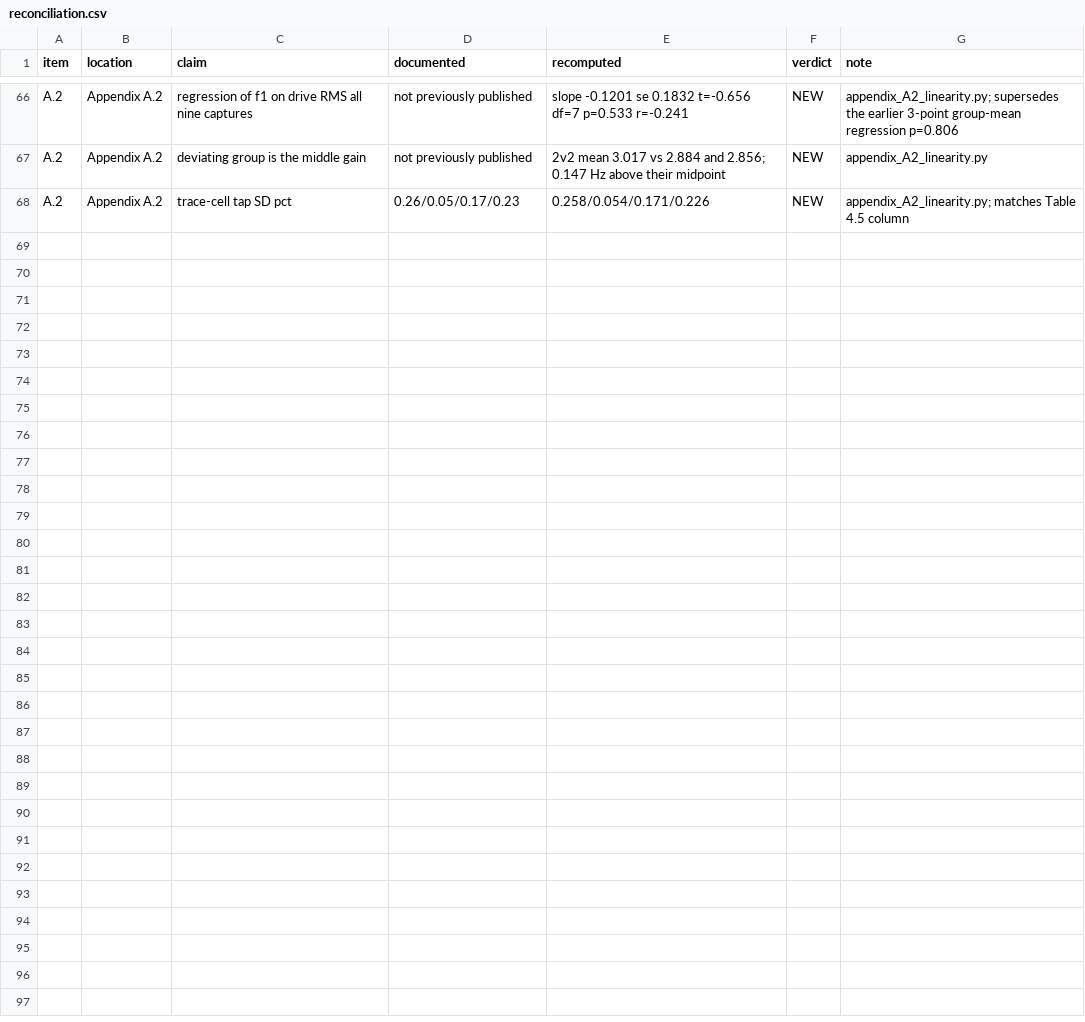
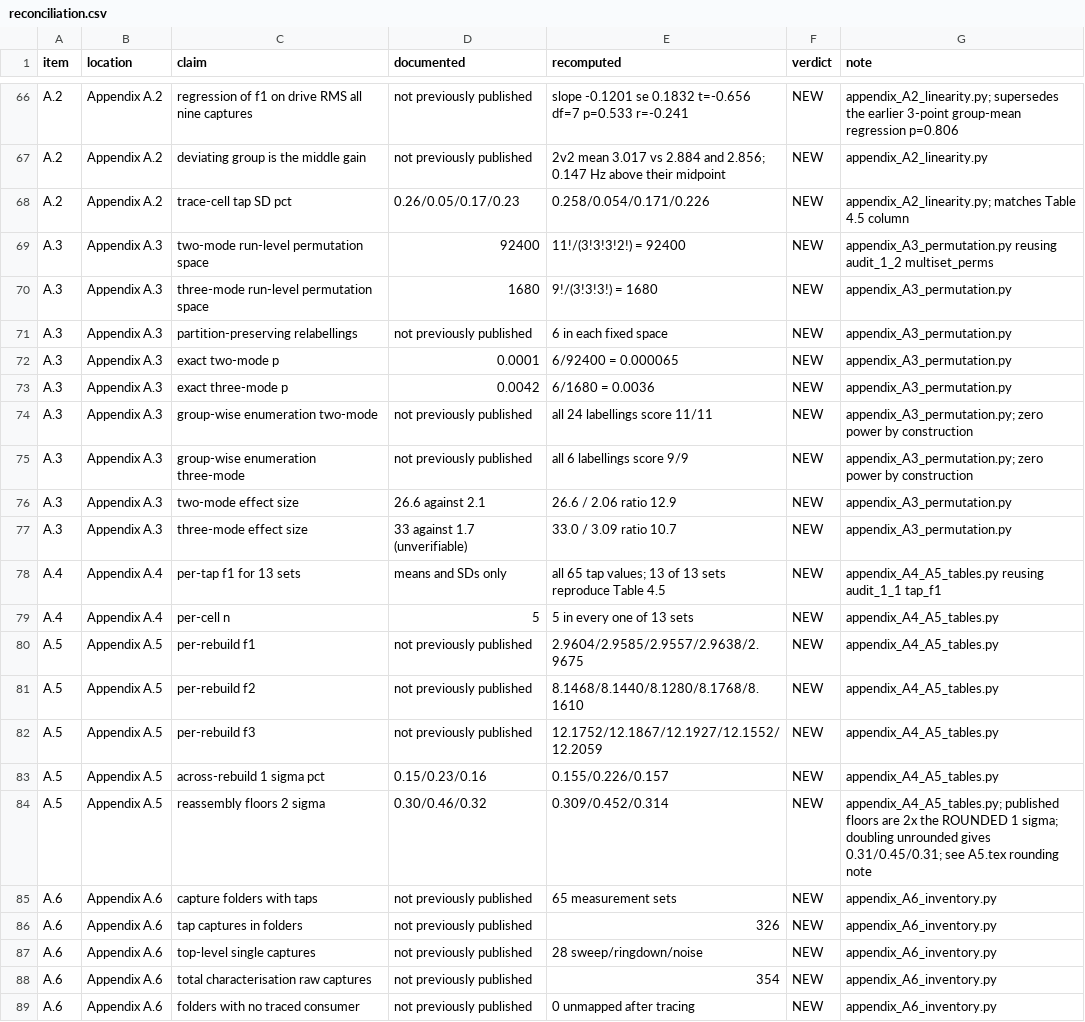
Before and after one commit to Eric56123/Building_Sensor, a CSV file: audit/reconciliation.csv, drawn as a sheet; only a part is shown, gaps mark what is left out.

Commit message:
appendix A.2-A.6 and insertion guide
A.2 restructured: the body's extreme-gain statistic is now given FIRST and named
as such, then the 9-capture regression as the full-data version of the same
hypothesis, then the ANOVA showing the discarded middle gain is the deviating
one, with the relationship stated in prose. Avoids presenting three statistics
for what looks like one test. The MDD result is framed as a strengthening: a true
threshold of 5.30% places the trace shifts further below the resolution, so
Section 4.1.5 holds a fortiori and no body edit is needed.

A.3 reuses audit_1_2_permutation.py. Adds the group-wise enumeration for both
fixed spaces, which audit_1_2 had only done for the removed per-run case: all 24
two-mode and all 6 three-mode labellings score perfectly, so the degeneracy is
total. Covers the two fixed spaces only, since the per-run row was removed.

A.4 reuses audit_1_1_sd_vs_sem.py and cross-checks by construction: all 13 sets
reproduce Table 4.5's printed mean and tap SD, n = 5 in every cell, zero
disagreements.

A.5 FINDING: the published reassembly floors 0.30/0.46/0.32 are twice the
1-sigma values ROUNDED to two decimals. Doubling unrounded gives 0.31/0.45/0.31.
A.5 states the convention explicitly rather than printing a competing set. No
detection outcome changes; the smallest margin clears 3.2x either way. Flagged
for the author in a comment at the head of the file.

A.6 inventory compiled from the folder structure and session records: 65
measurement sets, 326 tap captures, plus 28 top-level sweep/ringdown/noise
captures, 354 total. Every folder traced to a consumer, zero unmapped.

21 NEW reconciliation rows, 88 total.

```diff
--- a/audit/reconciliation.csv
+++ b/audit/reconciliation.csv
@@ -68 +68,22 @@ A.2,Appendix A.2,deviating group is the middle gain,not previously published,2v2
 A.2,Appendix A.2,trace-cell tap SD pct,0.26/0.05/0.17/0.23,0.258/0.054/0.171/0.226,NEW,appendix_A2_linearity.py; matches Table 4.5 column
+A.3,Appendix A.3,two-mode run-level permutation space,92400,11!/(3!3!3!2!) = 92400,NEW,appendix_A3_permutation.py reusing audit_1_2 multiset_perms
+A.3,Appendix A.3,three-mode run-level permutation space,1680,9!/(3!3!3!) = 1680,NEW,appendix_A3_permutation.py
+A.3,Appendix A.3,partition-preserving relabellings,not previously published,6 in each fixed space,NEW,appendix_A3_permutation.py
+A.3,Appendix A.3,exact two-mode p,0.0001,6/92400 = 0.000065,NEW,appendix_A3_permutation.py
+A.3,Appendix A.3,exact three-mode p,0.0042,6/1680 = 0.0036,NEW,appendix_A3_permutation.py
+A.3,Appendix A.3,group-wise enumeration two-mode,not previously published,all 24 labellings score 11/11,NEW,appendix_A3_permutation.py; zero power by construction
+A.3,Appendix A.3,group-wise enumeration three-mode,not previously published,all 6 labellings score 9/9,NEW,appendix_A3_permutation.py; zero power by construction
+A.3,Appendix A.3,two-mode effect size,26.6 against 2.1,26.6 / 2.06 ratio 12.9,NEW,appendix_A3_permutation.py
+A.3,Appendix A.3,three-mode effect size,33 against 1.7 (unverifiable),33.0 / 3.09 ratio 10.7,NEW,appendix_A3_permutation.py
+A.4,Appendix A.4,per-tap f1 for 13 sets,means and SDs only,all 65 tap values; 13 of 13 sets reproduce Table 4.5,NEW,appendix_A4_A5_tables.py reusing audit_1_1 tap_f1
+A.4,Appendix A.4,per-cell n,5,5 in every one of 13 sets,NEW,appendix_A4_A5_tables.py
+A.5,Appendix A.5,per-rebuild f1,not previously published,2.9604/2.9585/2.9557/2.9638/2.9675,NEW,appendix_A4_A5_tables.py
+A.5,Appendix A.5,per-rebuild f2,not previously published,8.1468/8.1440/8.1280/8.1768/8.1610,NEW,appendix_A4_A5_tables.py
+A.5,Appendix A.5,per-rebuild f3,not previously published,12.1752/12.1867/12.1927/12.1552/12.2059,NEW,appendix_A4_A5_tables.py
+A.5,Appendix A.5,across-rebuild 1 sigma pct,0.15/0.23/0.16,0.155/0.226/0.157,NEW,appendix_A4_A5_tables.py
+A.5,Appendix A.5,reassembly floors 2 sigma,0.30/0.46/0.32,0.309/0.452/0.314,NEW,appendix_A4_A5_tables.py; published floors are 2x the ROUNDED 1 sigma; doubling unrounded gives 0.31/0.45/0.31; see A5.tex rounding note
+A.6,Appendix A.6,capture folders with taps,not previously published,65 measurement sets,NEW,appendix_A6_inventory.py
+A.6,Appendix A.6,tap captures in folders,not previously published,326,NEW,appendix_A6_inventory.py
+A.6,Appendix A.6,top-level single captures,not previously published,28 sweep/ringdown/noise,NEW,appendix_A6_inventory.py
+A.6,Appendix A.6,total characterisation raw captures,not previously published,354,NEW,appendix_A6_inventory.py
+A.6,Appendix A.6,folders with no traced consumer,not previously published,0 unmapped after tracing,NEW,appendix_A6_inventory.py
```
Also changed, not shown: 10 other files.
